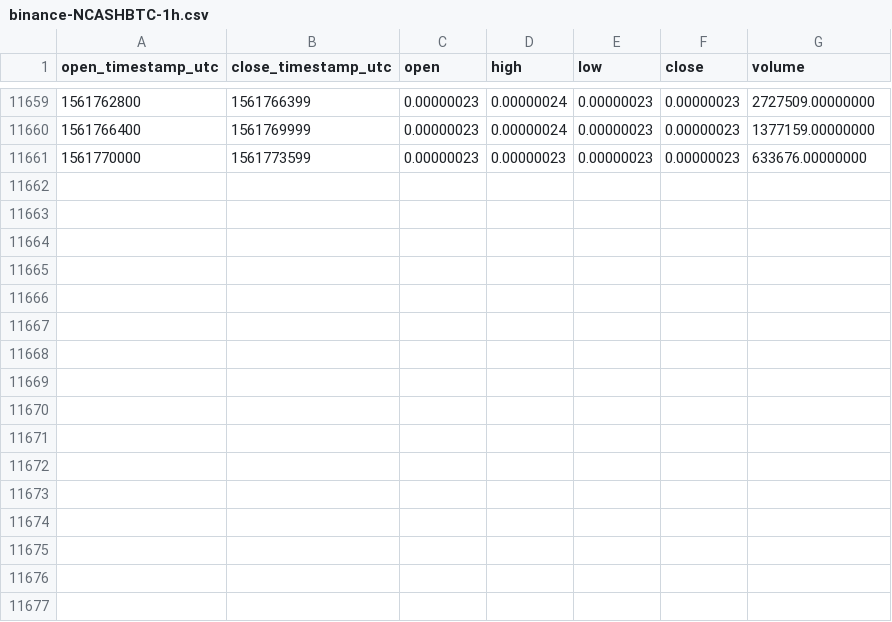
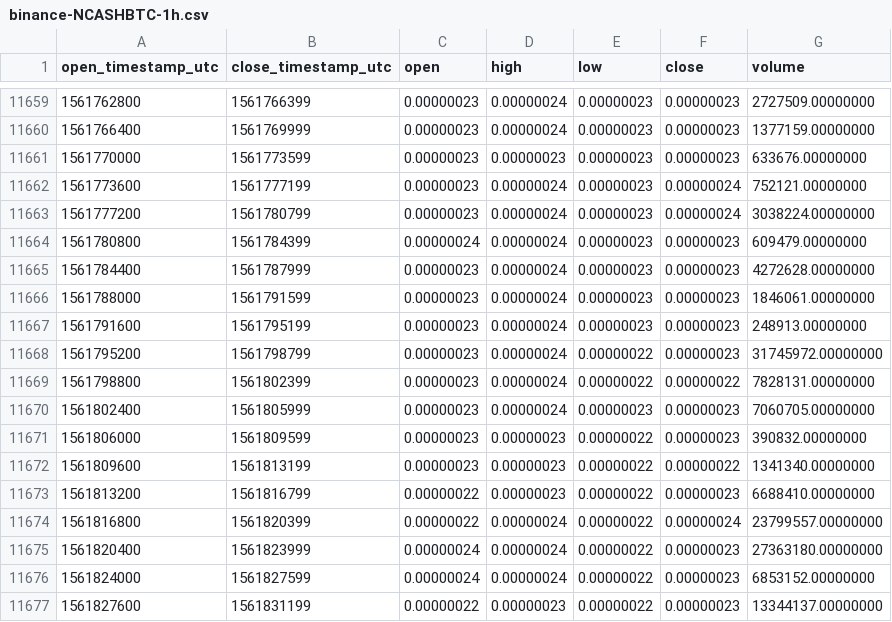
Before and after one commit to cryptobigbro/binance-NCASHBTC, a CSV file: binance-NCASHBTC-1h.csv, drawn as a sheet; only a part is shown, gaps mark what is left out; the diff names each change by its address in the sheet, - before the commit and + after, or states it on an @@ line.

Commit message:
Update OHLCV data.

```diff
--- a/binance-NCASHBTC-1h.csv
+++ b/binance-NCASHBTC-1h.csv
+row 11662: 1561773600 | 1561777199 | 0.00000023 | 0.00000024 | 0.00000023 | 0.00000024 | 752121.00000000
+row 11663: 1561777200 | 1561780799 | 0.00000023 | 0.00000024 | 0.00000023 | 0.00000024 | 3038224.00000000
+row 11664: 1561780800 | 1561784399 | 0.00000024 | 0.00000024 | 0.00000023 | 0.00000023 | 609479.00000000
+row 11665: 1561784400 | 1561787999 | 0.00000023 | 0.00000024 | 0.00000023 | 0.00000023 | 4272628.00000000
+row 11666: 1561788000 | 1561791599 | 0.00000023 | 0.00000024 | 0.00000023 | 0.00000023 | 1846061.00000000
+row 11667: 1561791600 | 1561795199 | 0.00000023 | 0.00000024 | 0.00000023 | 0.00000023 | 248913.00000000
+row 11668: 1561795200 | 1561798799 | 0.00000023 | 0.00000024 | 0.00000022 | 0.00000023 | 31745972.00000000
+row 11669: 1561798800 | 1561802399 | 0.00000023 | 0.00000024 | 0.00000022 | 0.00000022 | 7828131.00000000
+row 11670: 1561802400 | 1561805999 | 0.00000023 | 0.00000024 | 0.00000023 | 0.00000023 | 7060705.00000000
+row 11671: 1561806000 | 1561809599 | 0.00000023 | 0.00000023 | 0.00000022 | 0.00000023 | 390832.00000000
+row 11672: 1561809600 | 1561813199 | 0.00000023 | 0.00000023 | 0.00000022 | 0.00000022 | 1341340.00000000
+row 11673: 1561813200 | 1561816799 | 0.00000022 | 0.00000023 | 0.00000022 | 0.00000023 | 6688410.00000000
+row 11674: 1561816800 | 1561820399 | 0.00000022 | 0.00000024 | 0.00000022 | 0.00000024 | 23799557.00000000
+row 11675: 1561820400 | 1561823999 | 0.00000024 | 0.00000024 | 0.00000022 | 0.00000023 | 27363180.00000000
+row 11676: 1561824000 | 1561827599 | 0.00000024 | 0.00000024 | 0.00000022 | 0.00000023 | 6853152.00000000
+row 11677: 1561827600 | 1561831199 | 0.00000022 | 0.00000023 | 0.00000022 | 0.00000023 | 13344137.00000000
```
